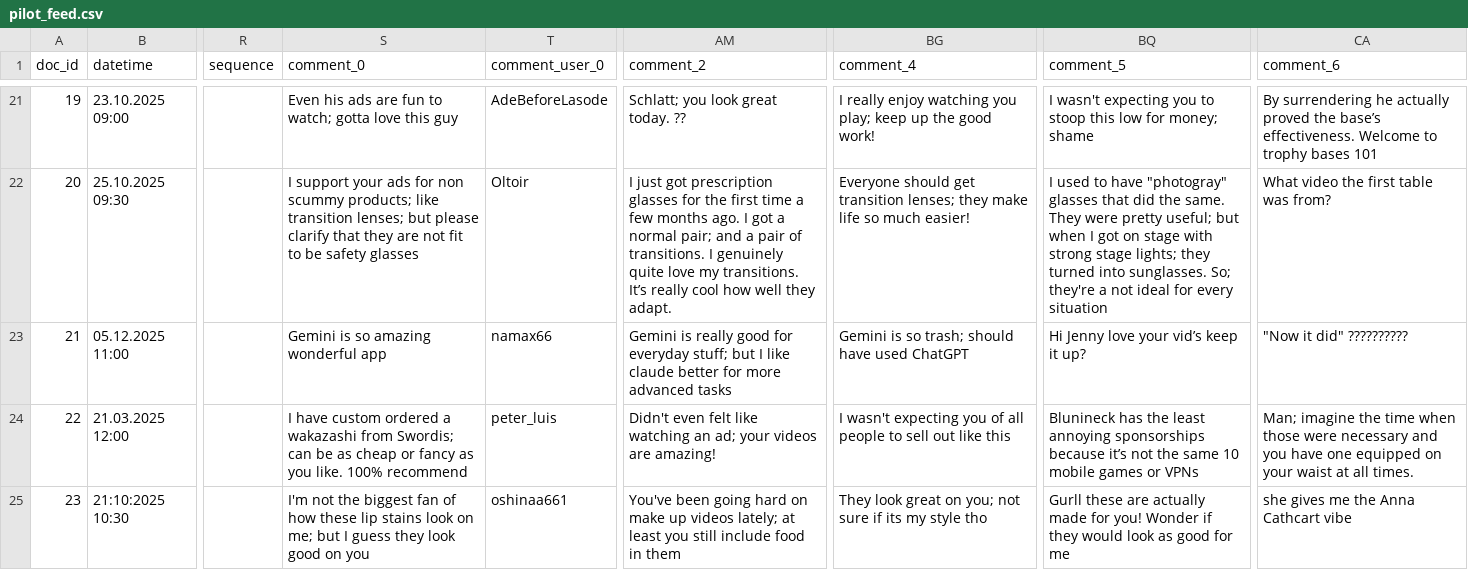
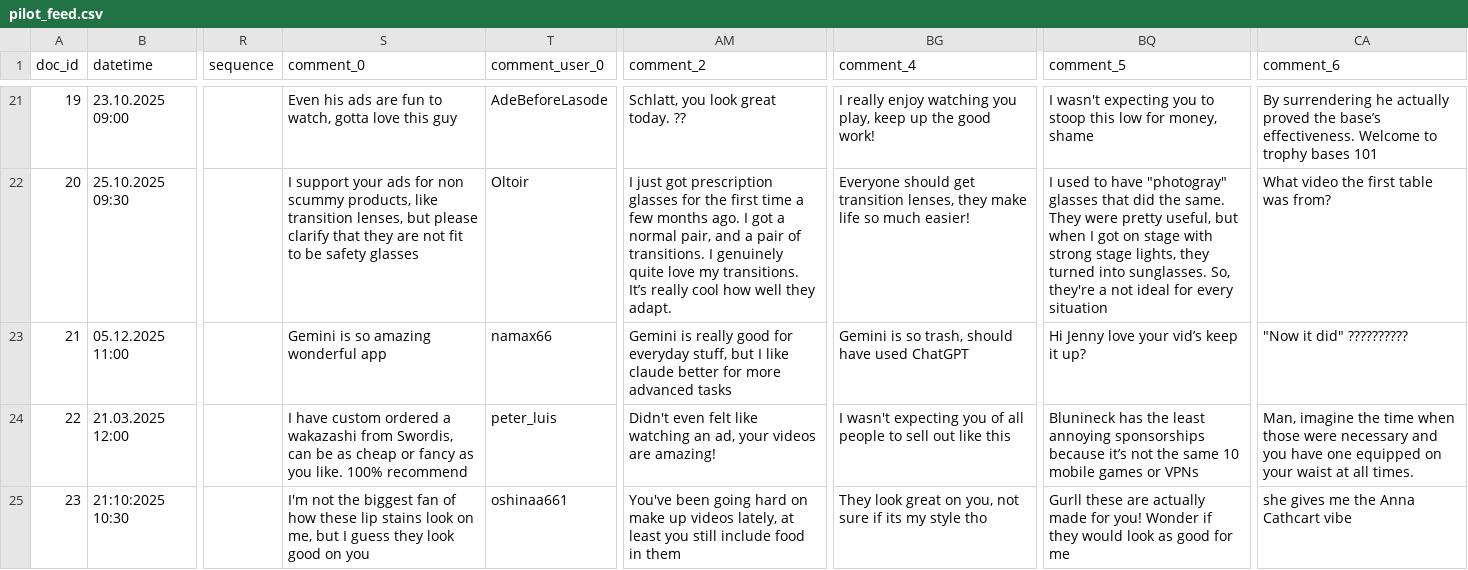
Before and after one commit to atarikozbek/DICE, a CSV file: DICE/DICE/static/data/pilot_feed.csv, drawn as a sheet; only a part is shown, gaps mark what is left out; the diff covers the shown part only; the diff names each change by its address in the sheet, - before the commit and + after, or states it on an @@ line.

```diff
--- a/DICE/DICE/static/data/pilot_feed.csv
+++ b/DICE/DICE/static/data/pilot_feed.csv
-S21 (comment_0): …fun to watch; gotta love…
+S21 (comment_0): …fun to watch, gotta love…
-AM21 (comment_2): Schlatt; you look great today. ??
+AM21 (comment_2): Schlatt, you look great today. ??
-BG21 (comment_4): …watching you play; keep up…
+BG21 (comment_4): …watching you play, keep up…
-BQ21 (comment_5): …low for money; shame
+BQ21 (comment_5): …low for money, shame
-S22 (comment_0): …non scummy products; like transition lenses; but please…
+S22 (comment_0): …non scummy products, like transition lenses, but please…
-AM22 (comment_2): …a normal pair; and a…
+AM22 (comment_2): …a normal pair, and a…
-BG22 (comment_4): …get transition lenses; they make…
+BG22 (comment_4): …get transition lenses, they make…
-BQ22 (comment_5): …were pretty useful; but when I got on stage with strong stage lights; they turned into sunglasses. So; they're a…
+BQ22 (comment_5): …were pretty useful, but when I got on stage with strong stage lights, they turned into sunglasses. So, they're a…
-AM23 (comment_2): …for everyday stuff; but I…
+AM23 (comment_2): …for everyday stuff, but I…
-BG23 (comment_4): Gemini is so trash; should have used ChatGPT
+BG23 (comment_4): Gemini is so trash, should have used ChatGPT
-S24 (comment_0): …wakazashi from Swordis; can be…
+S24 (comment_0): …wakazashi from Swordis, can be…
-AM24 (comment_2): …watching an ad; your videos…
+AM24 (comment_2): …watching an ad, your videos…
-CA24 (comment_6): Man; imagine the…
+CA24 (comment_6): Man, imagine the…
-S25 (comment_0): …look on me; but I…
+S25 (comment_0): …look on me, but I…
-AM25 (comment_2): …up videos lately; at least…
+AM25 (comment_2): …up videos lately, at least…
-BG25 (comment_4): …great on you; not sure…
+BG25 (comment_4): …great on you, not sure…
```
Also changed, not shown: 60 edited cells elsewhere in this file, 1 other file.
